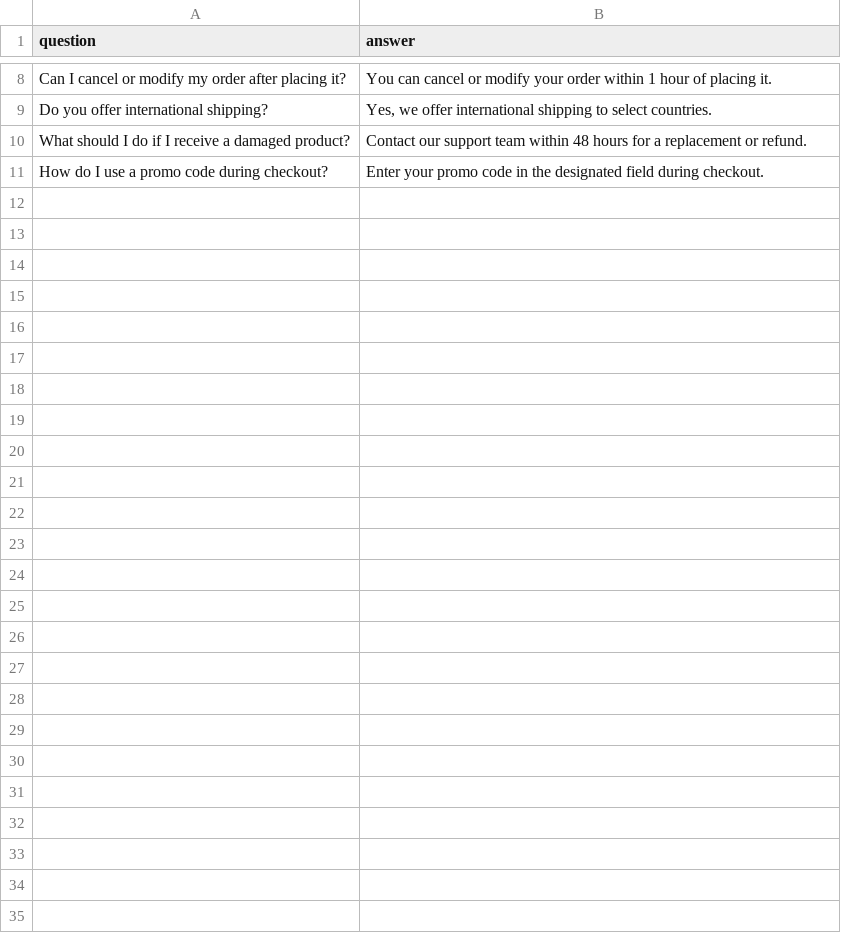
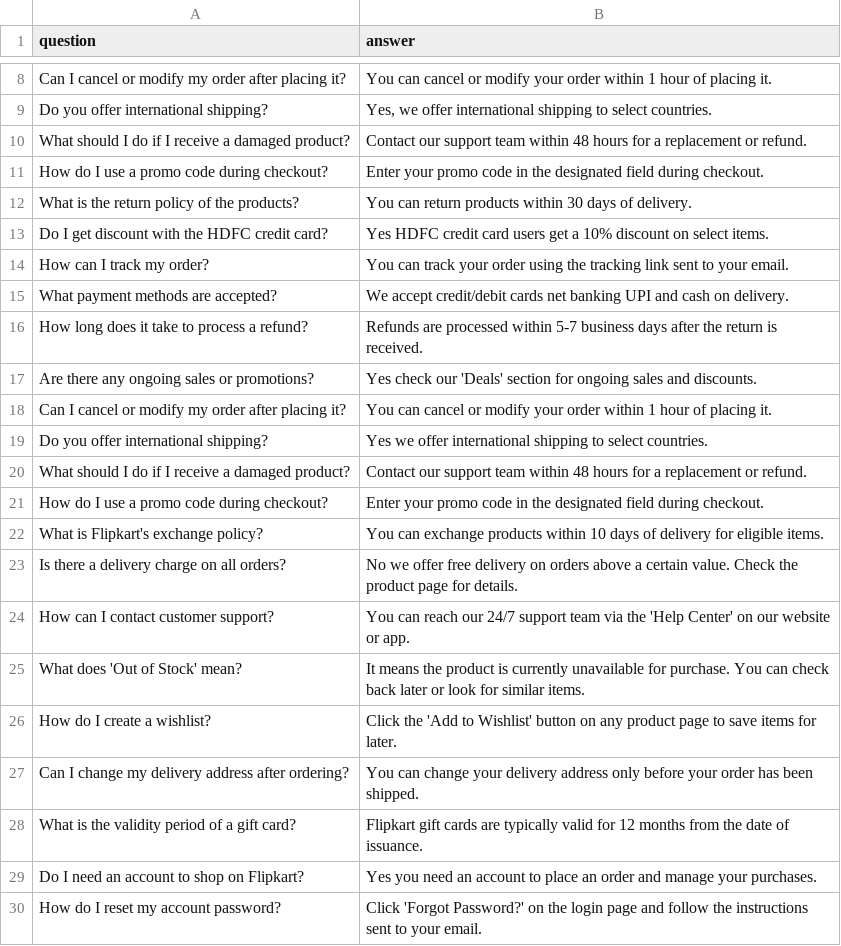
Before and after one commit to Mullaivendan9894/Generative_AI, a CSV file: E-commerce_chat_bot/resources/faq_data.csv, drawn as a sheet; only a part is shown, gaps mark what is left out; the diff covers the shown part only; the diff names each change by its address in the sheet, - before the commit and + after, or states it on an @@ line.

Commit message:
Add files via upload

```diff
--- a/E-commerce_chat_bot/resources/faq_data.csv
+++ b/E-commerce_chat_bot/resources/faq_data.csv
+row 12: What is the return policy of the products? | You can return products within 30 days of delivery.
+row 13: Do I get discount with the HDFC credit card? | Yes HDFC credit card users get a 10% discount on select items.
+row 14: How can I track my order? | You can track your order using the tracking link sent to your email.
+row 15: What payment methods are accepted? | We accept credit/debit cards net banking UPI and cash on delivery.
+row 16: How long does it take to process a refund? | Refunds are processed within 5-7 business days after the return is received.
+row 17: Are there any ongoing sales or promotions? | Yes check our 'Deals' section for ongoing sales and discounts.
+row 18: Can I cancel or modify my order after placing it? | You can cancel or modify your order within 1 hour of placing it.
+row 19: Do you offer international shipping? | Yes we offer international shipping to select countries.
+row 20: What should I do if I receive a damaged product? | Contact our support team within 48 hours for a replacement or refund.
+row 21: How do I use a promo code during checkout? | Enter your promo code in the designated field during checkout.
+row 22: What is Flipkart's exchange policy? | You can exchange products within 10 days of delivery for eligible items.
+row 23: Is there a delivery charge on all orders? | No we offer free delivery on orders above a certain value. Check the product page for details.
+row 24: How can I contact customer support? | You can reach our 24/7 support team via the 'Help Center' on our website or app.
+row 25: What does 'Out of Stock' mean? | It means the product is currently unavailable for purchase. You can check back later or look for similar items.
+row 26: How do I create a wishlist? | Click the 'Add to Wishlist' button on any product page to save items for later.
+row 27: Can I change my delivery address after ordering? | You can change your delivery address only before your order has been shipped.
+row 28: What is the validity period of a gift card? | Flipkart gift cards are typically valid for 12 months from the date of issuance.
+row 29: Do I need an account to shop on Flipkart? | Yes you need an account to place an order and manage your purchases.
+row 30: How do I reset my account password? | Click 'Forgot Password?' on the login page and follow the instructions sent to your email.
```
Also changed, not shown: 11 added rows elsewhere in this file.
